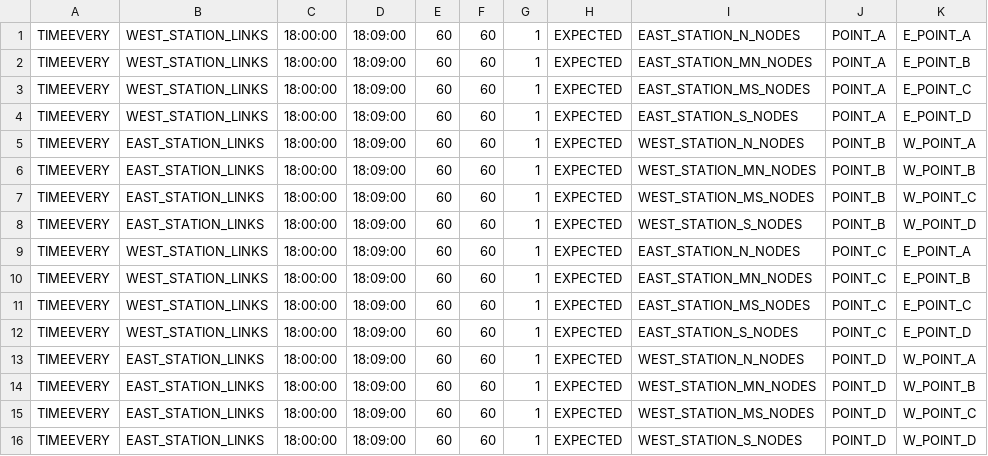
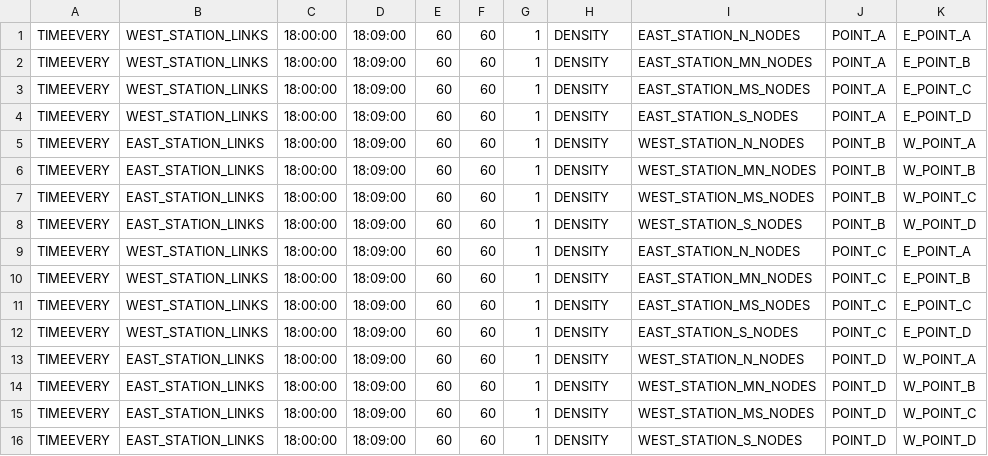
Before and after one commit to crest-cassia/CrowdWalk, a CSV file: netmas/sample/gridBridge/gen.csv, drawn as a sheet.

Commit message:
expectedDensity に関するものをすべて消去。

```diff
--- a/netmas/sample/gridBridge/gen.csv
+++ b/netmas/sample/gridBridge/gen.csv
@@ -1,16 +1,16 @@
-TIMEEVERY,WEST_STATION_LINKS,18:00:00,18:09:00,60,60,1,EXPECTED,EAST_STATION_N_NODES,POINT_A,E_POINT_A
-TIMEEVERY,WEST_STATION_LINKS,18:00:00,18:09:00,60,60,1,EXPECTED,EAST_STATION_MN_NODES,POINT_A,E_POINT_B
-TIMEEVERY,WEST_STATION_LINKS,18:00:00,18:09:00,60,60,1,EXPECTED,EAST_STATION_MS_NODES,POINT_A,E_POINT_C
-TIMEEVERY,WEST_STATION_LINKS,18:00:00,18:09:00,60,60,1,EXPECTED,EAST_STATION_S_NODES,POINT_A,E_POINT_D
-TIMEEVERY,EAST_STATION_LINKS,18:00:00,18:09:00,60,60,1,EXPECTED,WEST_STATION_N_NODES,POINT_B,W_POINT_A
-TIMEEVERY,EAST_STATION_LINKS,18:00:00,18:09:00,60,60,1,EXPECTED,WEST_STATION_MN_NODES,POINT_B,W_POINT_B
-TIMEEVERY,EAST_STATION_LINKS,18:00:00,18:09:00,60,60,1,EXPECTED,WEST_STATION_MS_NODES,POINT_B,W_POINT_C
-TIMEEVERY,EAST_STATION_LINKS,18:00:00,18:09:00,60,60,1,EXPECTED,WEST_STATION_S_NODES,POINT_B,W_POINT_D
-TIMEEVERY,WEST_STATION_LINKS,18:00:00,18:09:00,60,60,1,EXPECTED,EAST_STATION_N_NODES,POINT_C,E_POINT_A
-TIMEEVERY,WEST_STATION_LINKS,18:00:00,18:09:00,60,60,1,EXPECTED,EAST_STATION_MN_NODES,POINT_C,E_POINT_B
-TIMEEVERY,WEST_STATION_LINKS,18:00:00,18:09:00,60,60,1,EXPECTED,EAST_STATION_MS_NODES,POINT_C,E_POINT_C
-TIMEEVERY,WEST_STATION_LINKS,18:00:00,18:09:00,60,60,1,EXPECTED,EAST_STATION_S_NODES,POINT_C,E_POINT_D
-TIMEEVERY,EAST_STATION_LINKS,18:00:00,18:09:00,60,60,1,EXPECTED,WEST_STATION_N_NODES,POINT_D,W_POINT_A
-TIMEEVERY,EAST_STATION_LINKS,18:00:00,18:09:00,60,60,1,EXPECTED,WEST_STATION_MN_NODES,POINT_D,W_POINT_B
-TIMEEVERY,EAST_STATION_LINKS,18:00:00,18:09:00,60,60,1,EXPECTED,WEST_STATION_MS_NODES,POINT_D,W_POINT_C
-TIMEEVERY,EAST_STATION_LINKS,18:00:00,18:09:00,60,60,1,EXPECTED,WEST_STATION_S_NODES,POINT_D,W_POINT_D
+TIMEEVERY,WEST_STATION_LINKS,18:00:00,18:09:00,60,60,1,DENSITY,EAST_STATION_N_NODES,POINT_A,E_POINT_A
+TIMEEVERY,WEST_STATION_LINKS,18:00:00,18:09:00,60,60,1,DENSITY,EAST_STATION_MN_NODES,POINT_A,E_POINT_B
+TIMEEVERY,WEST_STATION_LINKS,18:00:00,18:09:00,60,60,1,DENSITY,EAST_STATION_MS_NODES,POINT_A,E_POINT_C
+TIMEEVERY,WEST_STATION_LINKS,18:00:00,18:09:00,60,60,1,DENSITY,EAST_STATION_S_NODES,POINT_A,E_POINT_D
+TIMEEVERY,EAST_STATION_LINKS,18:00:00,18:09:00,60,60,1,DENSITY,WEST_STATION_N_NODES,POINT_B,W_POINT_A
+TIMEEVERY,EAST_STATION_LINKS,18:00:00,18:09:00,60,60,1,DENSITY,WEST_STATION_MN_NODES,POINT_B,W_POINT_B
+TIMEEVERY,EAST_STATION_LINKS,18:00:00,18:09:00,60,60,1,DENSITY,WEST_STATION_MS_NODES,POINT_B,W_POINT_C
+TIMEEVERY,EAST_STATION_LINKS,18:00:00,18:09:00,60,60,1,DENSITY,WEST_STATION_S_NODES,POINT_B,W_POINT_D
+TIMEEVERY,WEST_STATION_LINKS,18:00:00,18:09:00,60,60,1,DENSITY,EAST_STATION_N_NODES,POINT_C,E_POINT_A
+TIMEEVERY,WEST_STATION_LINKS,18:00:00,18:09:00,60,60,1,DENSITY,EAST_STATION_MN_NODES,POINT_C,E_POINT_B
+TIMEEVERY,WEST_STATION_LINKS,18:00:00,18:09:00,60,60,1,DENSITY,EAST_STATION_MS_NODES,POINT_C,E_POINT_C
+TIMEEVERY,WEST_STATION_LINKS,18:00:00,18:09:00,60,60,1,DENSITY,EAST_STATION_S_NODES,POINT_C,E_POINT_D
+TIMEEVERY,EAST_STATION_LINKS,18:00:00,18:09:00,60,60,1,DENSITY,WEST_STATION_N_NODES,POINT_D,W_POINT_A
+TIMEEVERY,EAST_STATION_LINKS,18:00:00,18:09:00,60,60,1,DENSITY,WEST_STATION_MN_NODES,POINT_D,W_POINT_B
+TIMEEVERY,EAST_STATION_LINKS,18:00:00,18:09:00,60,60,1,DENSITY,WEST_STATION_MS_NODES,POINT_D,W_POINT_C
+TIMEEVERY,EAST_STATION_LINKS,18:00:00,18:09:00,60,60,1,DENSITY,WEST_STATION_S_NODES,POINT_D,W_POINT_D
```
Also changed, not shown: 33 other files.
